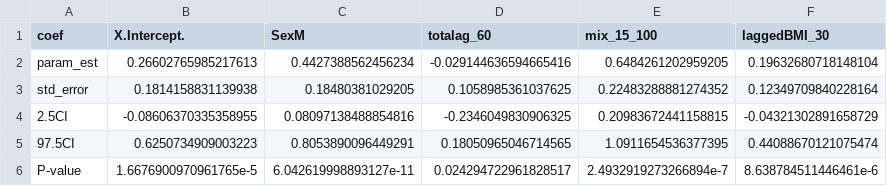
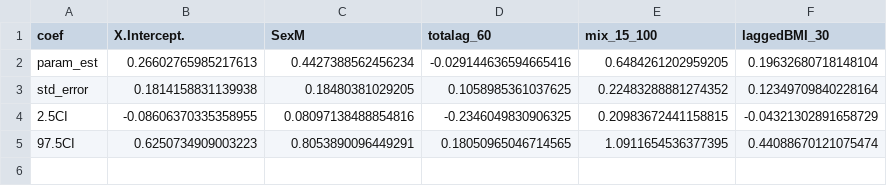
Before and after one commit to s-cunningham/NYFisherRodenticide, a CSV file: results/subadsMO.csv, drawn as a sheet; the diff names each change by its address in the sheet, - before the commit and + after, or states it on an @@ line.

Commit message:
glmmTMB no p-value

```diff
--- a/results/subadsMO.csv
+++ b/results/subadsMO.csv
-row 6: P-value | 1.6676900970961765e-5 | 6.042619998893127e-11 | 0.024294722961828517 | 2.4932919273266894e-7 | 8.638784511446461e-6
```
Also changed, not shown: results/subadsT.csv.
